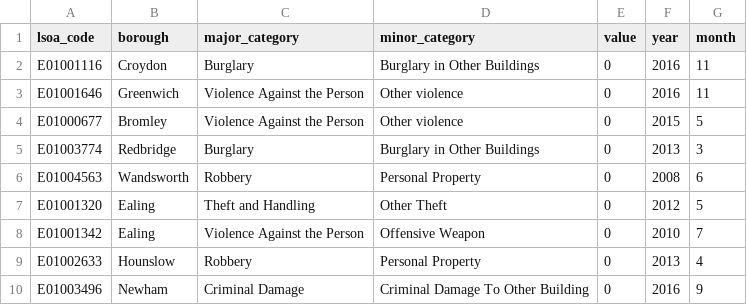
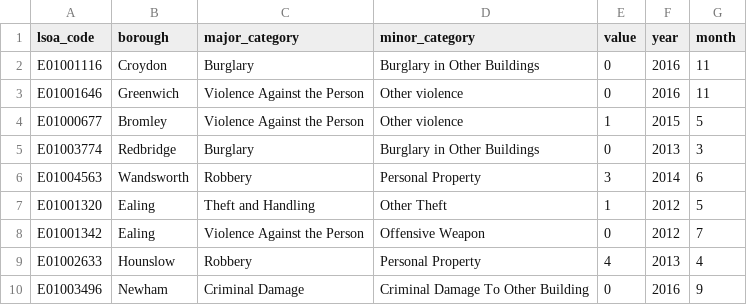
Before and after one commit to Lucascanna/streams-kata, a CSV file: 02-crimes-analysis/data/london_crime_short.csv, drawn as a sheet.

```diff
--- a/02-crimes-analysis/data/london_crime_short.csv
+++ b/02-crimes-analysis/data/london_crime_short.csv
@@ -3,8 +3,8 @@ E01001116,Croydon,Burglary,Burglary in Other Buildings,0,2016,11
 E01001646,Greenwich,Violence Against the Person,Other violence,0,2016,11
-E01000677,Bromley,Violence Against the Person,Other violence,0,2015,5
+E01000677,Bromley,Violence Against the Person,Other violence,1,2015,5
 E01003774,Redbridge,Burglary,Burglary in Other Buildings,0,2013,3
-E01004563,Wandsworth,Robbery,Personal Property,0,2008,6
-E01001320,Ealing,Theft and Handling,Other Theft,0,2012,5
-E01001342,Ealing,Violence Against the Person,Offensive Weapon,0,2010,7
-E01002633,Hounslow,Robbery,Personal Property,0,2013,4
+E01004563,Wandsworth,Robbery,Personal Property,3,2014,6
+E01001320,Ealing,Theft and Handling,Other Theft,1,2012,5
+E01001342,Ealing,Violence Against the Person,Offensive Weapon,0,2012,7
+E01002633,Hounslow,Robbery,Personal Property,4,2013,4
 E01003496,Newham,Criminal Damage,Criminal Damage To Other Building,0,2016,9
```
Also changed, not shown: 2 other files.
